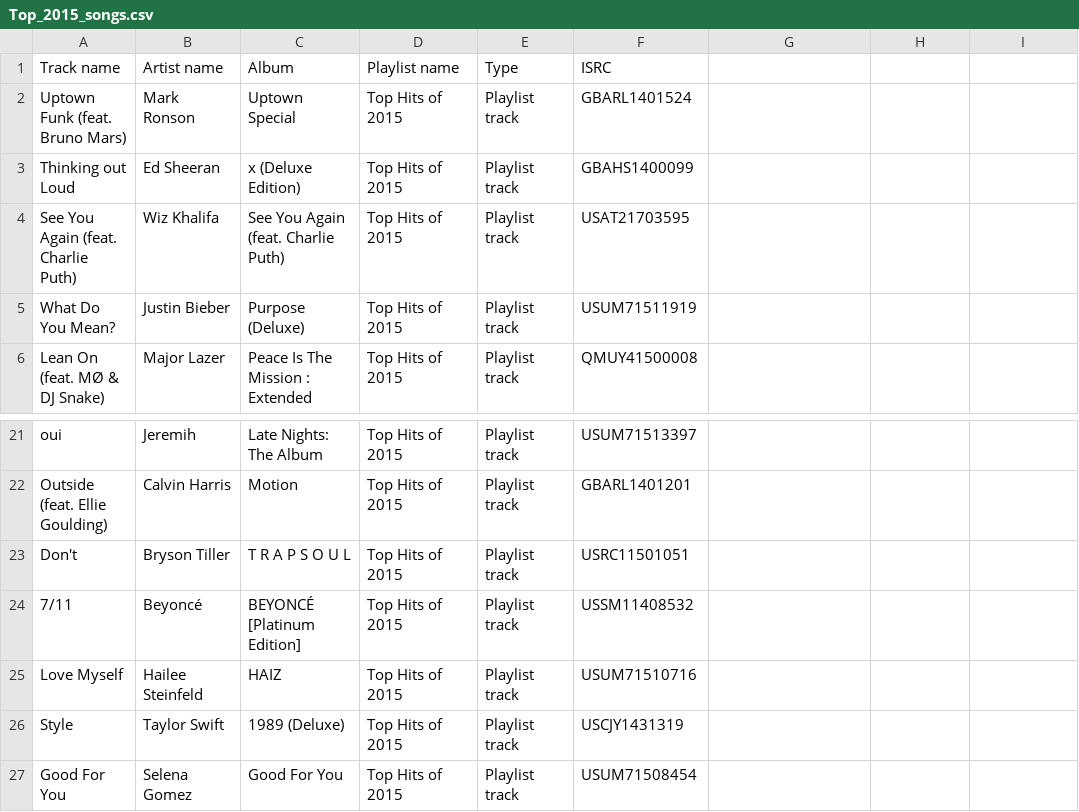
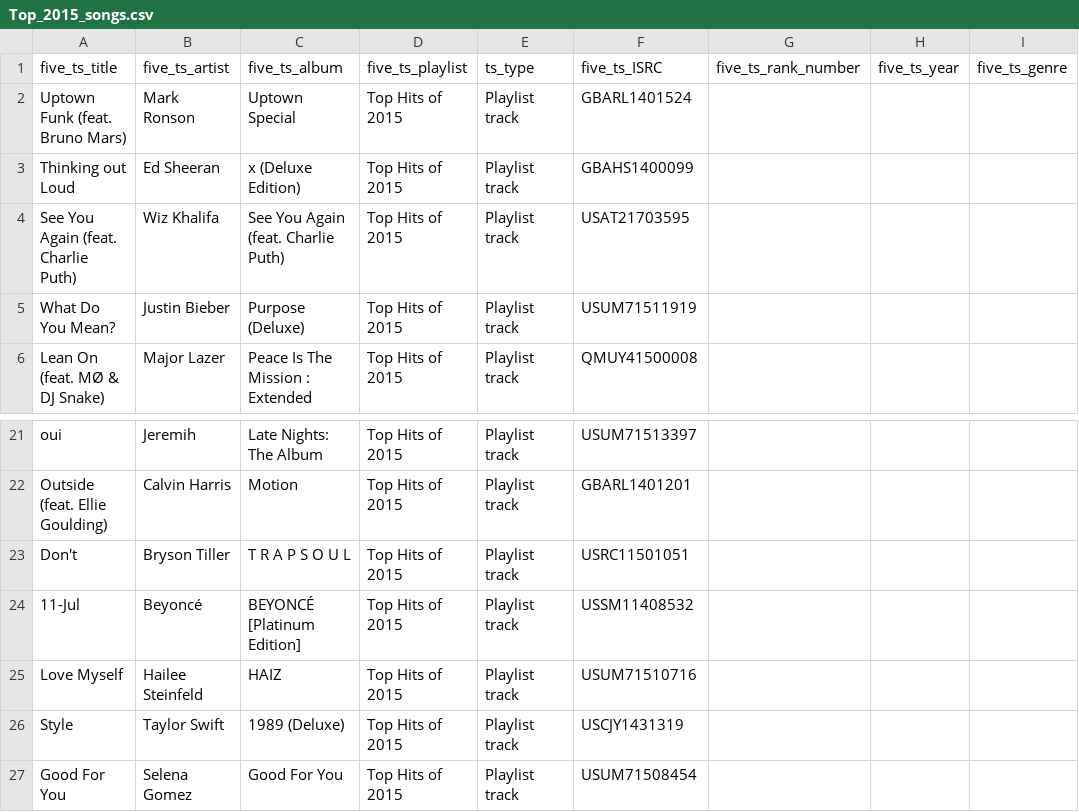
Before and after one commit to ECP2020/CSE111, a CSV file: Top_2015_songs.csv, drawn as a sheet; only a part is shown, gaps mark what is left out; removed rows and columns are numbered as before the commit, all else as after; the diff names each change by its address in the sheet, - before the commit and + after, or states it on an @@ line.

```diff
--- a/Top_2015_songs.csv
+++ b/Top_2015_songs.csv
-row 1: Track name | Artist name | Album | Playlist name | Type | ISRC
+row 1: five_ts_title | five_ts_artist | five_ts_album | five_ts_playlist | ts_type | five_ts_ISRC | five_ts_rank_number | five_ts_year | five_ts_genre
-A24: 7/11
+A24: 11-Jul
```
Also changed, not shown: Top_2016_songs.csv, Top_2017_songs.csv, 7 other files.
